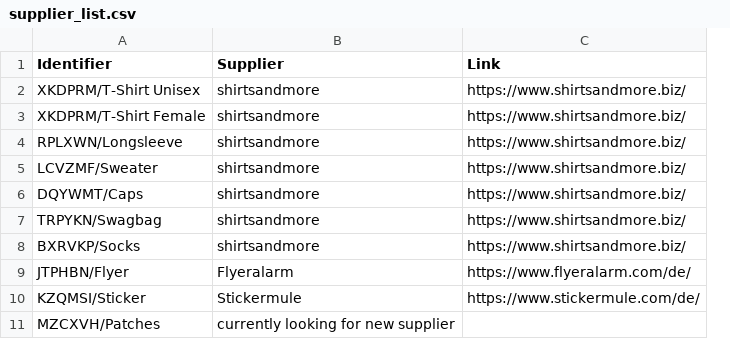
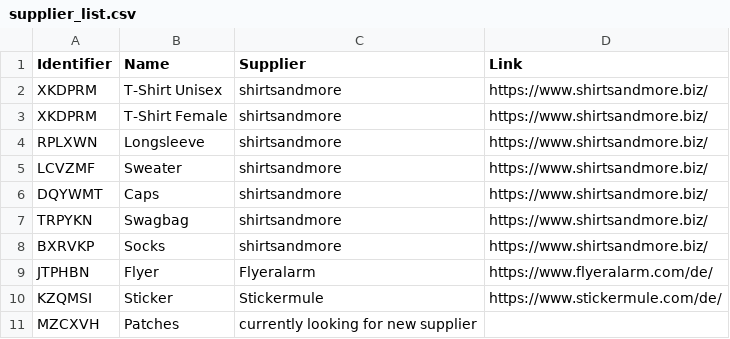
Before and after one commit to neonephos/outreach, a CSV file: topics/merch/supplier list/supplier_list.csv, drawn as a sheet; removed rows and columns are numbered as before the commit, all else as after; the diff names each change by its address in the sheet, - before the commit and + after, or states it on an @@ line.

Commit message:
Update supplier_list.csv
Signed-off-by: Tristan Scheidemann <tristan.scheidemann@sap.com>

```diff
--- a/topics/merch/supplier list/supplier_list.csv
+++ b/topics/merch/supplier list/supplier_list.csv
-column A (Identifier), rows 2-11: XKDPRM/T-Shirt Unisex | XKDPRM/T-Shirt Female | RPLXWN/Longsleeve | LCVZMF/Sweater | DQYWMT/Caps | TRPYKN/Swagbag | BXRVKP/Socks | JTPHBN/Flyer | KZQMSI/Sticker | MZCXVH/Patches
+column A (Identifier), rows 2-11: XKDPRM | XKDPRM | RPLXWN | LCVZMF | DQYWMT | TRPYKN | BXRVKP | JTPHBN | KZQMSI | MZCXVH
+column B (Name), rows 2-11: T-Shirt Unisex | T-Shirt Female | Longsleeve | Sweater | Caps | Swagbag | Socks | Flyer | Sticker | Patches
```
